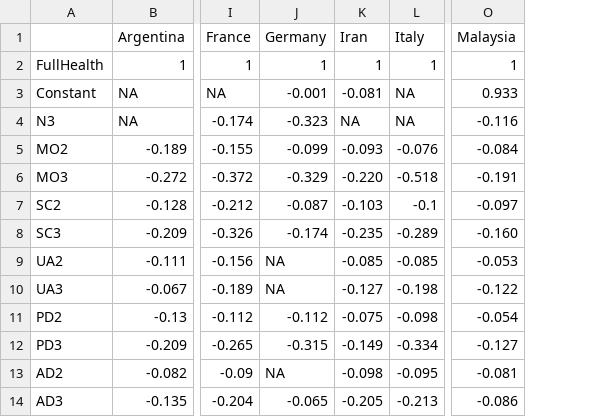
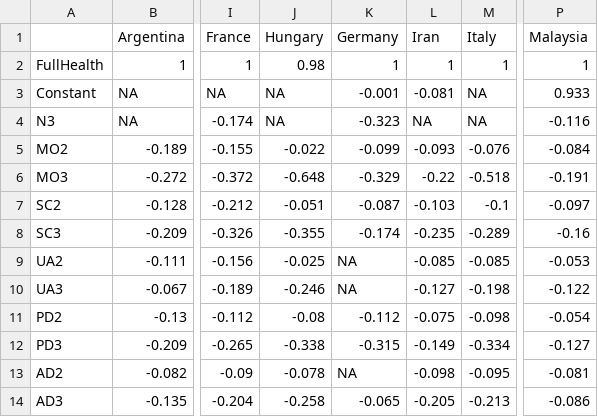
Before and after one commit to sheejamk/valueEQ5D, a CSV file: data-raw/EQ5D3L_tariffs_TTO.csv, drawn as a sheet; only a part is shown, gaps mark what is left out; addresses are those after the commit; the diff names each change by its address in the sheet, - before the commit and + after, or states it on an @@ line.

```diff
--- a/data-raw/EQ5D3L_tariffs_TTO.csv
+++ b/data-raw/EQ5D3L_tariffs_TTO.csv
+column J (Hungary), rows 2-14: 0.98 | NA | NA | -0.022 | -0.648 | -0.051 | -0.355 | -0.025 | -0.246 | -0.08 | -0.338 | -0.078 | -0.258
-L6 (Iran): -0.220
+L6 (Iran): -0.22
-P8 (Malaysia): -0.160
+P8 (Malaysia): -0.16
```
Also changed, not shown: data-raw/EQ5D3L_indexvalues.csv, data-raw/EQ5D5L_tariffs.csv, 13 other files.
